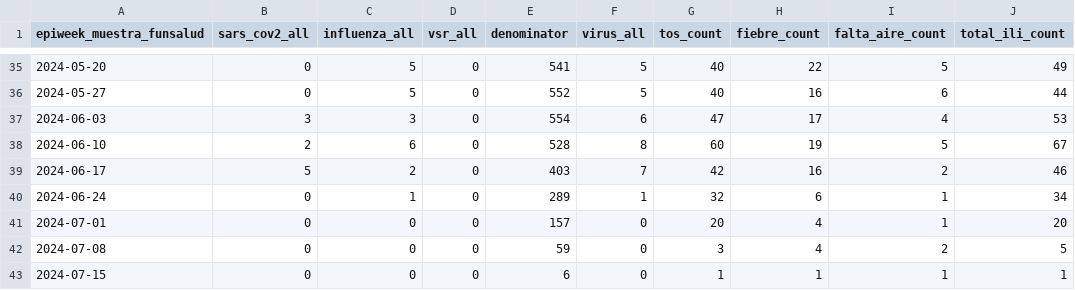
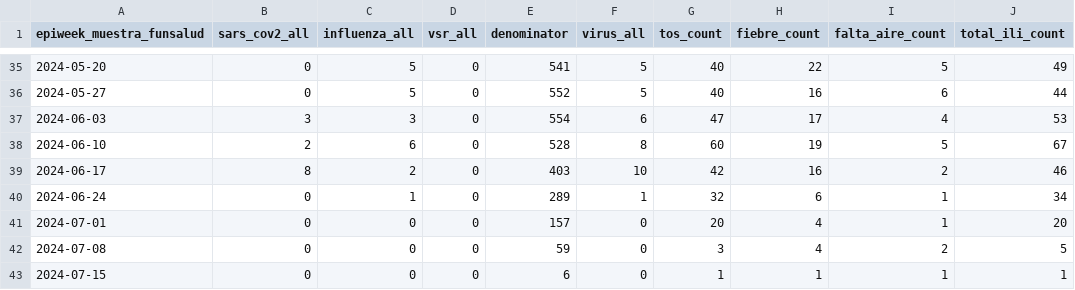
Before and after one commit to ggionet1/Guatemala_Infectious_Incidence, a CSV file: docs/agri_casa_summary_updated.csv, drawn as a sheet; only a part is shown, gaps mark what is left out.

```diff
--- a/docs/agri_casa_summary_updated.csv
+++ b/docs/agri_casa_summary_updated.csv
@@ -38,3 +38,3 @@
 2024-06-10,2,6,0,528,8,60,19,5,67
-2024-06-17,5,2,0,403,7,42,16,2,46
+2024-06-17,8,2,0,403,10,42,16,2,46
 2024-06-24,0,1,0,289,1,32,6,1,34
```
